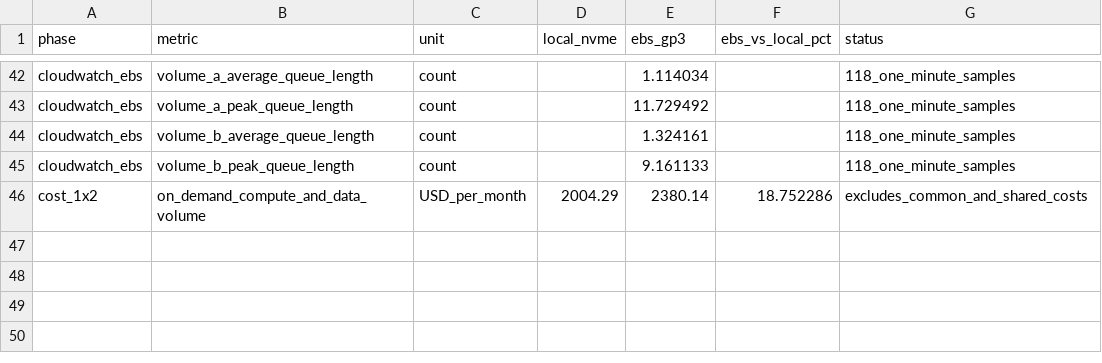
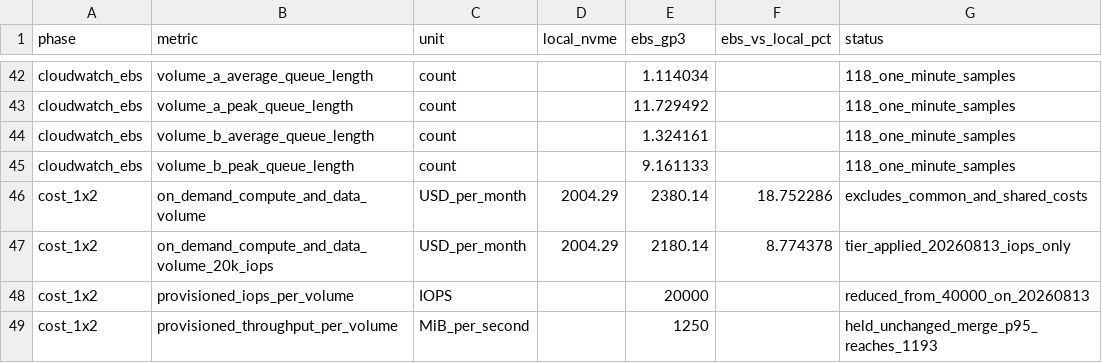
Before and after one commit to ericyanpek/clickhouse-aws-eks-serving, a CSV file: docs/perf-results/storage-selection-20260812-summary.csv, drawn as a sheet; only a part is shown, gaps mark what is left out.

```diff
--- a/docs/perf-results/storage-selection-20260812-summary.csv
+++ b/docs/perf-results/storage-selection-20260812-summary.csv
@@ -46 +46,4 @@ cloudwatch_ebs,volume_b_peak_queue_length,count,,9.161133,,118_one_minute_sample
 cost_1x2,on_demand_compute_and_data_volume,USD_per_month,2004.29,2380.14,18.752286,excludes_common_and_shared_costs
+cost_1x2,on_demand_compute_and_data_volume_20k_iops,USD_per_month,2004.29,2180.14,8.774378,tier_applied_20260813_iops_only
+cost_1x2,provisioned_iops_per_volume,IOPS,,20000,,reduced_from_40000_on_20260813
+cost_1x2,provisioned_throughput_per_volume,MiB_per_second,,1250,,held_unchanged_merge_p95_reaches_1193
```
Also changed, not shown: 4 other files.
